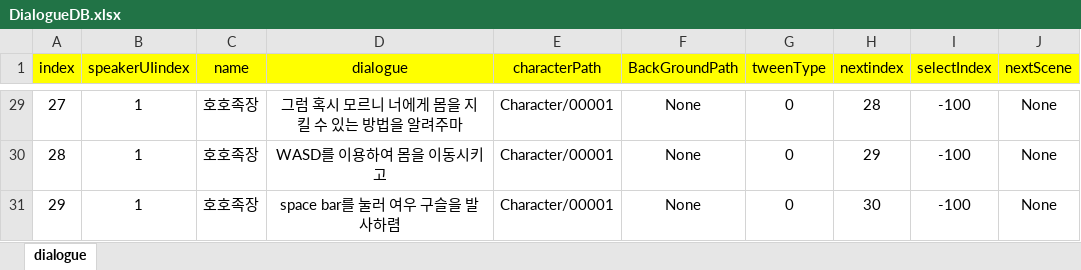
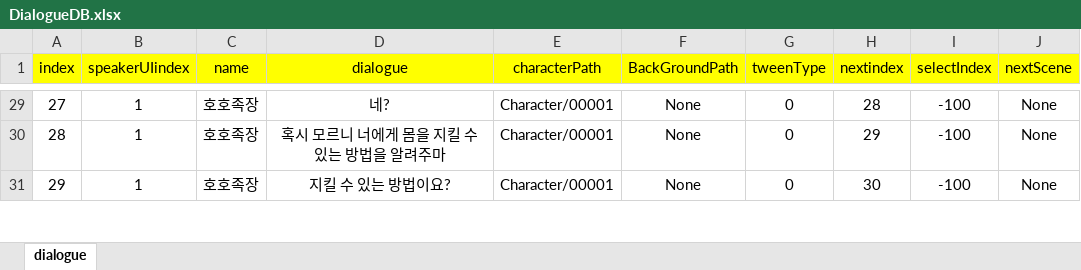
Before and after one commit to RyuHaJung/hohoPlanet_P1A3_TeamC, an Excel workbook: hohoPlanet/Assets/Resources/ExcelDB/DialogueDB.xlsx, sheet dialogue, drawn as a sheet; only a part is shown, gaps mark what is left out; values as stored, in another font and other column widths than the file's, no borders; the diff covers the shown part only; the diff names each change by its address in the sheet, - before the commit and + after, or states it on an @@ line.

```diff
--- a/hohoPlanet/Assets/Resources/ExcelDB/DialogueDB.xlsx (sheet dialogue)
+++ b/hohoPlanet/Assets/Resources/ExcelDB/DialogueDB.xlsx (sheet dialogue)
-D29 (dialogue): 그럼 혹시 모르니 너에게 몸을 지킬 수 있는 방법을 알려주마
+D29 (dialogue): 네?
-D30 (dialogue): WASD를 이용하여 몸을 이동시키고
+D30 (dialogue): 혹시 모르니 너에게 몸을 지킬 수 있는 방법을 알려주마
-D31 (dialogue): space bar를 눌러 여우 구슬을 발사하렴
+D31 (dialogue): 지킬 수 있는 방법이요?
```
Also changed, not shown: other rows of this sheet.
